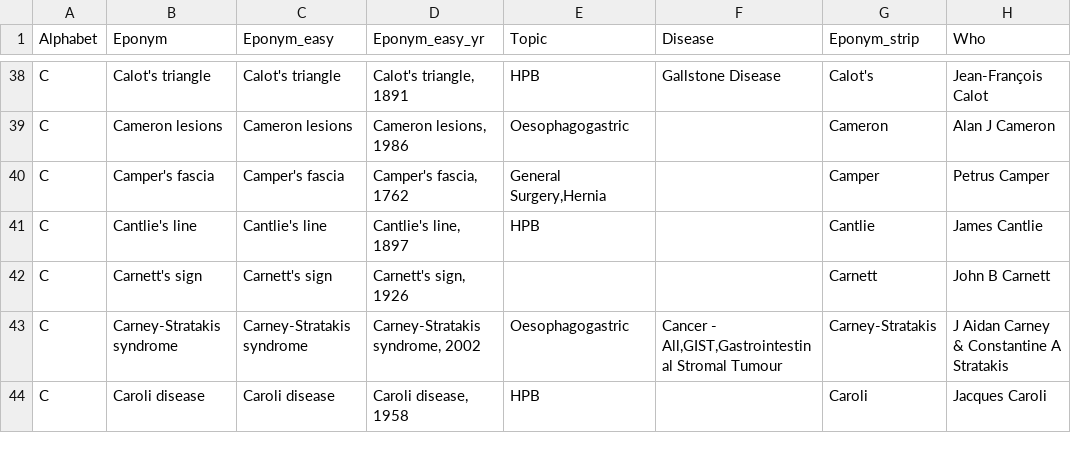
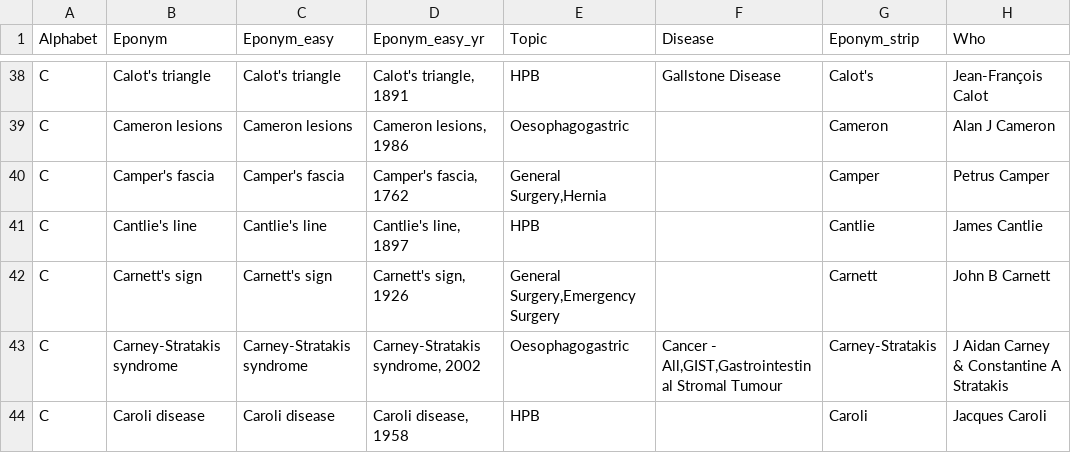
Before and after one commit to HayesAJ83/SurgicalEps_01, a CSV file: Eponyms4python_Lite.csv, drawn as a sheet; only a part is shown, gaps mark what is left out; the diff names each change by its address in the sheet, - before the commit and + after, or states it on an @@ line.

Commit message:
Add files via upload

```diff
--- a/Eponyms4python_Lite.csv
+++ b/Eponyms4python_Lite.csv
-E42 (Topic): (empty)
+E42 (Topic): General Surgery,Emergency Surgery
```
